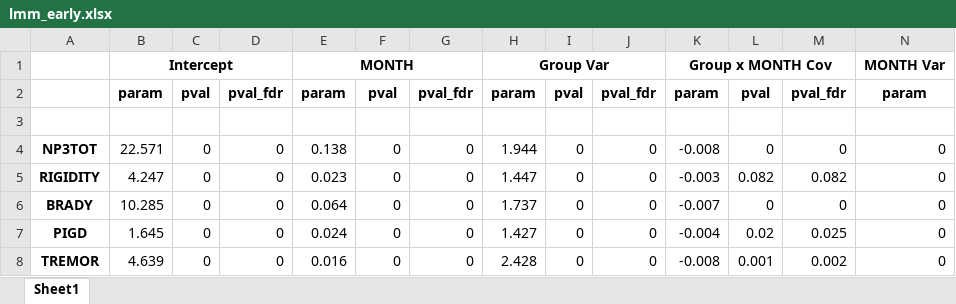
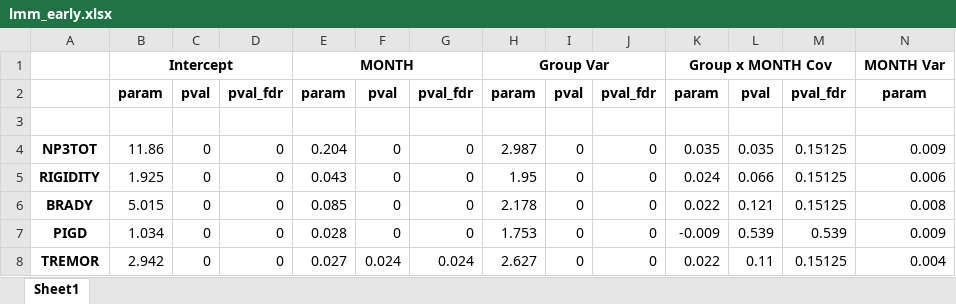
Before and after one commit to Dr-Nefarious/movement_disorders_project, an Excel workbook: output/lmm_early.xlsx, sheet Sheet1, drawn as a sheet; only a part is shown; values as stored, in another font and other column widths than the file's, no borders; removed rows and columns are numbered as before the commit, all else as after; rows hold the shown columns only; the diff names each change by its address in the sheet, - before the commit and + after, or states it on an @@ line.

```diff
--- a/output/lmm_early.xlsx (sheet Sheet1)
+++ b/output/lmm_early.xlsx (sheet Sheet1)
-B4: 22.571
+B4: 11.86
-E4: 0.138
+E4: 0.204
-H4: 1.944
+H4: 2.987
-K4: -0.008
+K4: 0.035
-L4: 0
+L4: 0.035
-M4: 0
+M4: 0.15125
-N4: 0
+N4: 0.009
-B5: 4.247
+B5: 1.925
-E5: 0.023
+E5: 0.043
-H5: 1.447
+H5: 1.95
-K5: -0.003
+K5: 0.024
-L5: 0.082
+L5: 0.066
-M5: 0.082
+M5: 0.15125
-N5: 0
+N5: 0.006
-B6: 10.285
+B6: 5.015
-E6: 0.064
+E6: 0.085
-H6: 1.737
+H6: 2.178
-K6: -0.007
+K6: 0.022
-L6: 0
+L6: 0.121
-M6: 0
+M6: 0.15125
-N6: 0
+N6: 0.008
-B7: 1.645
+B7: 1.034
-E7: 0.024
+E7: 0.028
-H7: 1.427
+H7: 1.753
-K7: -0.004
+K7: -0.009
-L7: 0.02
+L7: 0.539
-M7: 0.025
+M7: 0.539
-N7: 0
+N7: 0.009
-row 8: TREMOR | 4.639 | 0 | 0 | 0.016 | 0 | 0 | 2.428 | 0 | 0 | -0.008 | 0.001 | 0.002 | 0
+row 8: TREMOR | 2.942 | 0 | 0 | 0.027 | 0.024 | 0.024 | 2.627 | 0 | 0 | 0.022 | 0.11 | 0.15125 | 0.004
```
Also changed, not shown: output/lmm_all.xlsx, output/lmm_late.xlsx, 4 other files.
